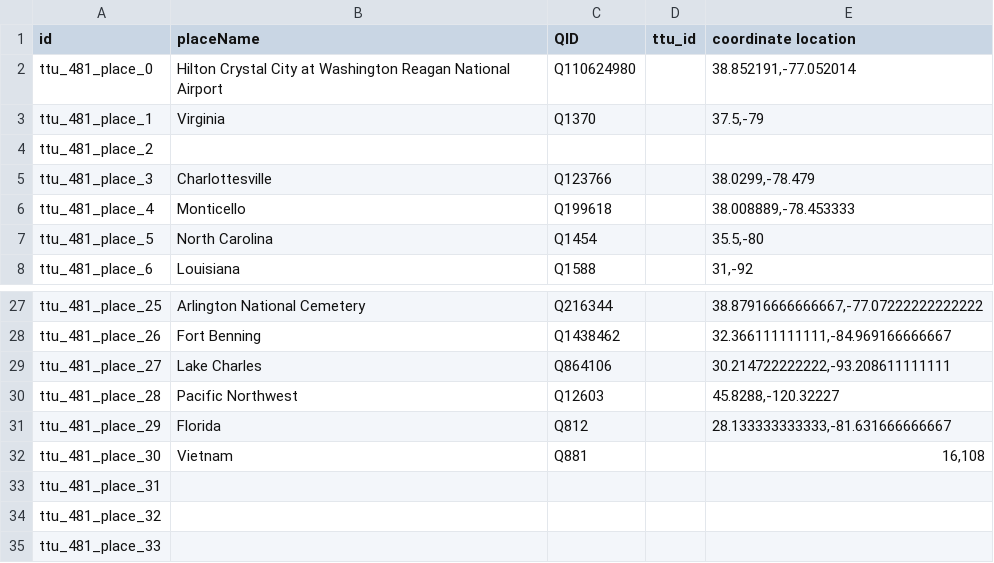
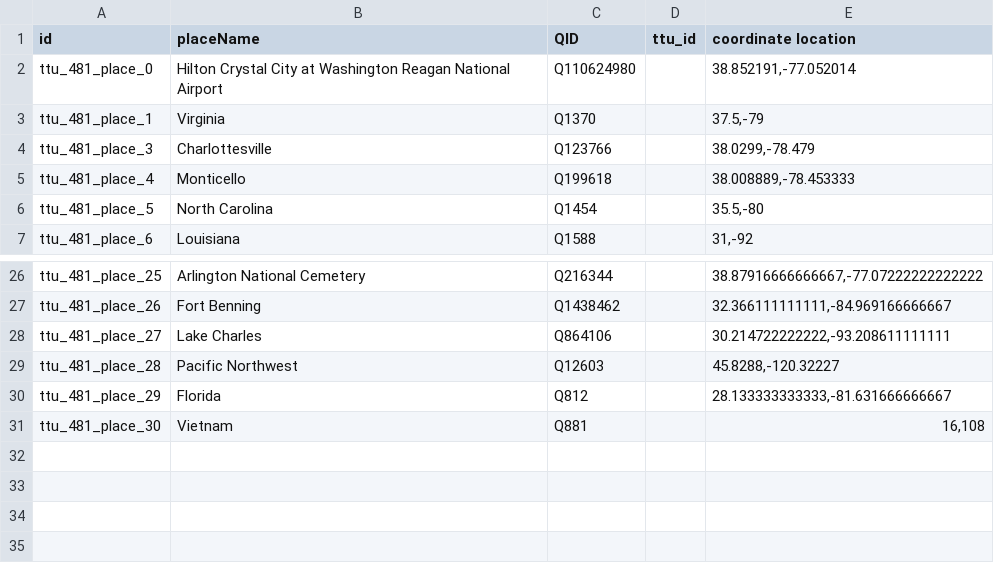
Before and after one commit to Dartmouth-Digital-History-Initiative/VNCA-Encoding, a TSV file: tsv/0481_cornett_peggy_places.tsv, drawn as a sheet; only a part is shown, gaps mark what is left out; the diff names each change by its address in the sheet, - before the commit and + after, or states it on an @@ line.

Commit message:
Update 0481_cornett_peggy_places.tsv

```diff
--- a/tsv/0481_cornett_peggy_places.tsv
+++ b/tsv/0481_cornett_peggy_places.tsv
-row 4: ttu_481_place_2
-row 33: ttu_481_place_31
-row 34: ttu_481_place_32
-row 35: ttu_481_place_33
```
